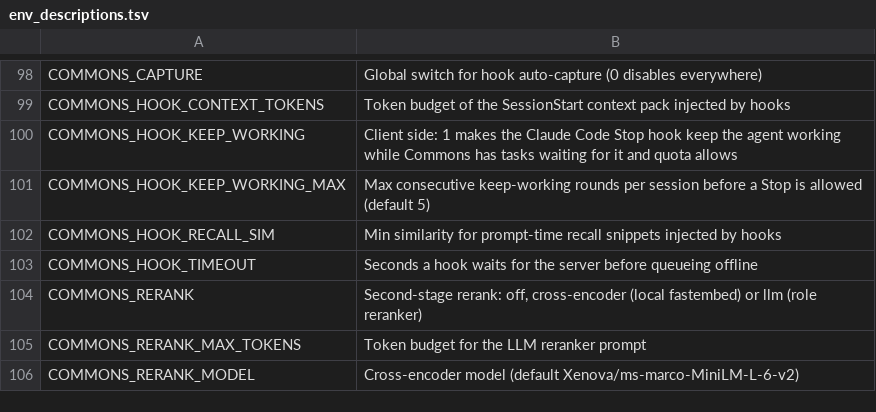
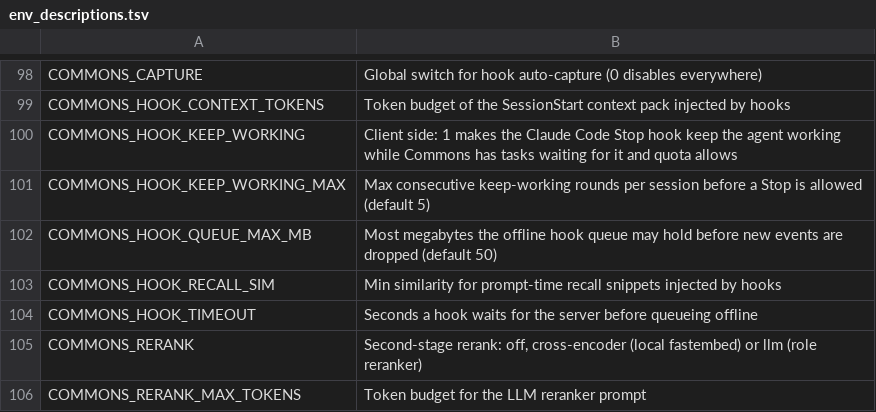
Before and after one commit to Neoo-Blue/commons-memory, a TSV file: scripts/env_descriptions.tsv, drawn as a sheet; only a part is shown, gaps mark what is left out; the shorter side is filled out with more unchanged rows; the diff names each change by its address in the sheet, - before the commit and + after, or states it on an @@ line.

Commit message:
v0.36.2: the offline hook queue can no longer crash the machine
A Mac's hook queue reached 1.5 GB in eight hours. Every successful hook
read the whole file into memory, about 3 GB of Python, and several at
once took an 8 GB machine's login session down three times in a day.

Read the queue a line at a time, send 25 events per hook inside what the
hook has left of its time, claim batches by rename, drop corrupt lines,
cap the queue at 50 MB, and stop queueing events the hub already has: a
read timeout means it is slow, not offline.

```diff
--- a/scripts/env_descriptions.tsv
+++ b/scripts/env_descriptions.tsv
+row 102: COMMONS_HOOK_QUEUE_MAX_MB | Most megabytes the offline hook queue may hold before new events are dropped (default 50)
```
Also changed, not shown: 7 other files.
